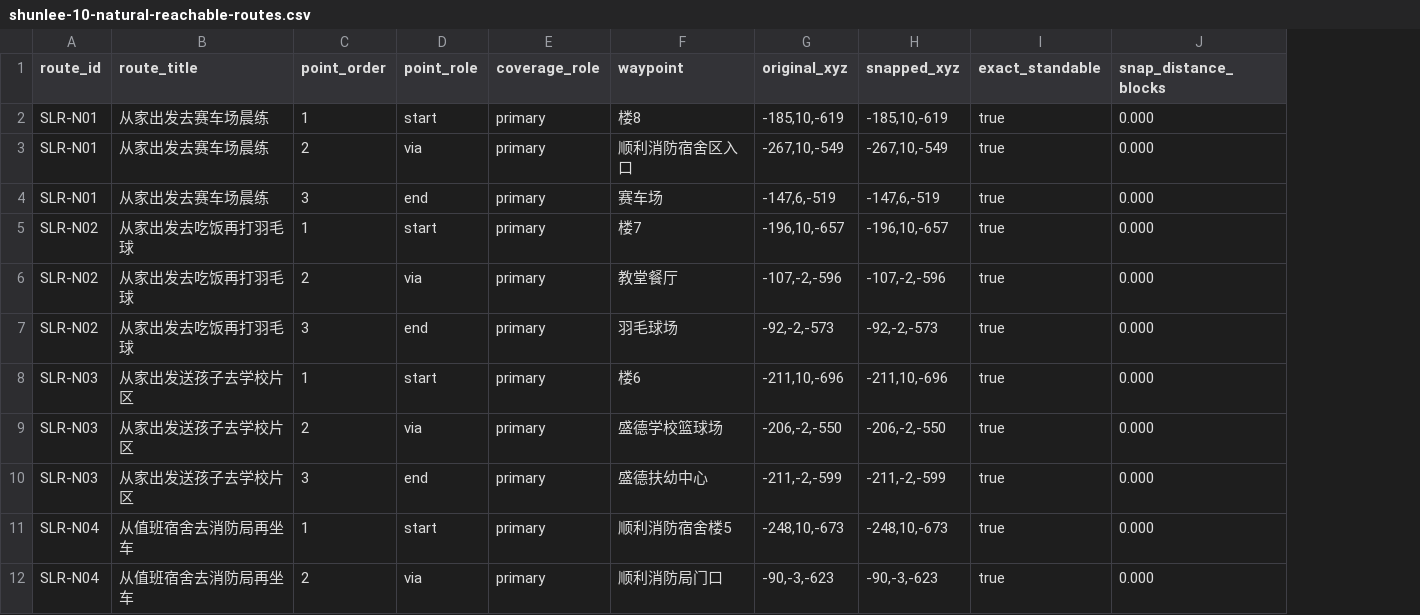
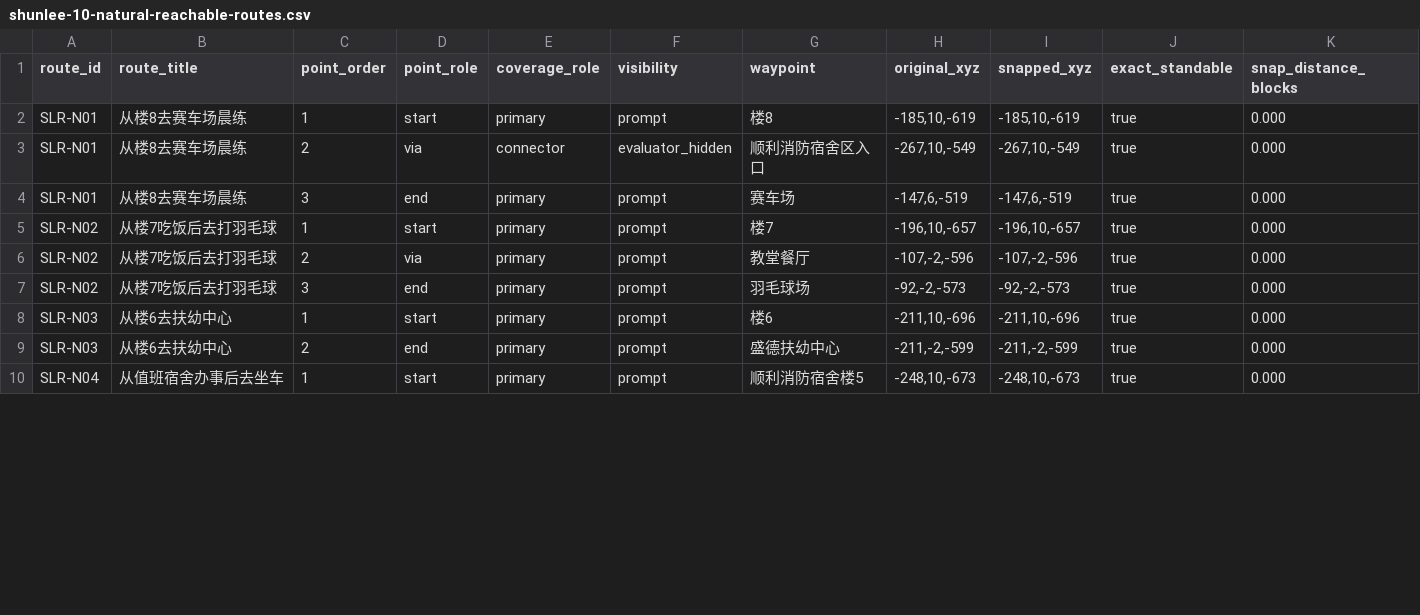
Before and after one commit to caoyxuan/caoyxuan.github.io, a CSV file: mcbots/assets/shunlee-10-natural-reachable-routes.csv, drawn as a sheet; only a part is shown; removed rows and columns are numbered as before the commit, all else as after; rows hold the shown columns only; the diff covers the shown part only; the diff names each change by its address in the sheet, - before the commit and + after, or states it on an @@ line.

Commit message:
Refine Shun Lee semantic routes

```diff
--- a/mcbots/assets/shunlee-10-natural-reachable-routes.csv
+++ b/mcbots/assets/shunlee-10-natural-reachable-routes.csv
+column F (visibility), rows 2-10: prompt | evaluator_hidden | prompt | prompt | prompt | prompt | prompt | prompt | prompt
-B2:B4 (route_title): 从家出发去赛车场晨练
+B2:B4 (route_title): 从楼8去赛车场晨练
-E3 (coverage_role): primary
+E3 (coverage_role): connector
-B5:B7 (route_title): 从家出发去吃饭再打羽毛球
+B5:B7 (route_title): 从楼7吃饭后去打羽毛球
-B8 (route_title): 从家出发送孩子去学校片区
+B8 (route_title): 从楼6去扶幼中心
-row 9: SLR-N03 | 从家出发送孩子去学校片区 | 2 | via | primary | 盛德学校篮球场 | -206,-2,-550 | -206,-2,-550 | true | 0.000
-B9 (route_title): 从家出发送孩子去学校片区
+B9 (route_title): 从楼6去扶幼中心
-C9 (point_order): 3
+C9 (point_order): 2
-B10 (route_title): 从值班宿舍去消防局再坐车
+B10 (route_title): 从值班宿舍办事后去坐车
-row 12: SLR-N04 | 从值班宿舍去消防局再坐车 | 2 | via | primary | 顺利消防局门口 | -90,-3,-623 | -90,-3,-623 | true | 0.000
```
Also changed, not shown: 3 added rows, 2 removed rows and 62 edited cells elsewhere in this file, 4 other files.
